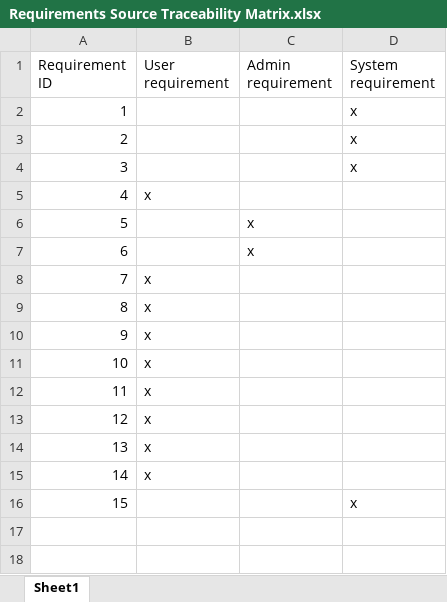
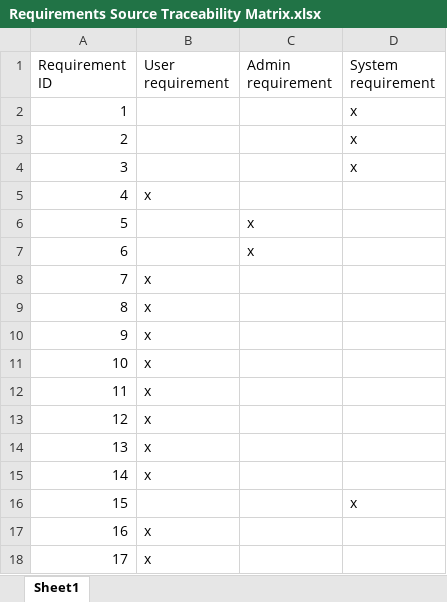
Before and after one commit to doublek2712/SE357-Pratice-class, an Excel workbook: Lab 1.3/Requirements Source Traceability Matrix.xlsx, sheet Sheet1, drawn as a sheet; values as stored, in another font and other column widths than the file's, no borders; the diff names each change by its address in the sheet, - before the commit and + after, or states it on an @@ line.

```diff
--- a/Lab 1.3/Requirements Source Traceability Matrix.xlsx (sheet Sheet1)
+++ b/Lab 1.3/Requirements Source Traceability Matrix.xlsx (sheet Sheet1)
+row 17: 16 | x
+row 18: 17 | x
```
Also changed, not shown: Lab 1.3/Requirements Linkage Traceability Matrix.xlsx, Lab 1.3/Requirements Stakeholder Traceability Matrix.xlsx, 2 other files.
